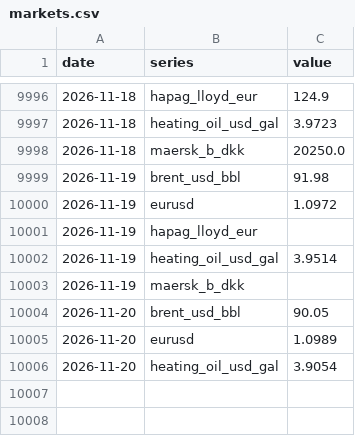
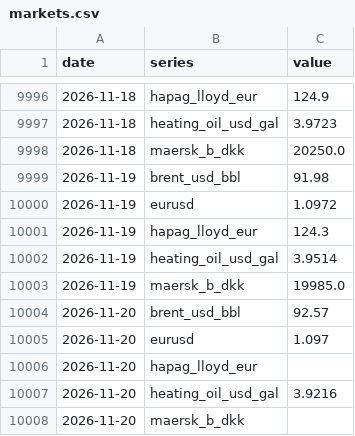
Before and after one commit to narrowsproject-boop/Narrows, a CSV file: data/clean/markets.csv, drawn as a sheet; only a part is shown, gaps mark what is left out.

```diff
--- a/data/clean/markets.csv
+++ b/data/clean/markets.csv
@@ -10000,7 +10000,9 @@ date,series,value
 2026-11-19,eurusd,1.0972
-2026-11-19,hapag_lloyd_eur,
+2026-11-19,hapag_lloyd_eur,124.3
 2026-11-19,heating_oil_usd_gal,3.9514
-2026-11-19,maersk_b_dkk,
-2026-11-20,brent_usd_bbl,90.05
-2026-11-20,eurusd,1.0989
-2026-11-20,heating_oil_usd_gal,3.9054
+2026-11-19,maersk_b_dkk,19985.0
+2026-11-20,brent_usd_bbl,92.57
+2026-11-20,eurusd,1.097
+2026-11-20,hapag_lloyd_eur,
+2026-11-20,heating_oil_usd_gal,3.9216
+2026-11-20,maersk_b_dkk,
```
Also changed, not shown: data/clean/bunker.csv, data/clean/ec_contracts.csv, 11 other files.
